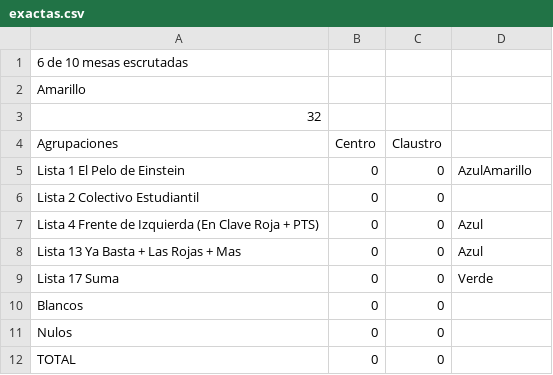
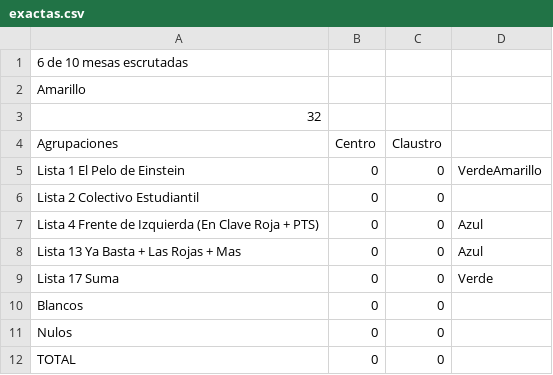
Before and after one commit to ivansch/facultadesCSV, a CSV file: exactas.csv, drawn as a sheet.

Commit message:
Update exactas.csv

```diff
--- a/exactas.csv
+++ b/exactas.csv
@@ -4,3 +4,3 @@ Amarillo,,
 Agrupaciones,Centro,Claustro
-Lista 1 El Pelo de Einstein,0,0,AzulAmarillo
+Lista 1 El Pelo de Einstein,0,0,VerdeAmarillo
 Lista 2 Colectivo Estudiantil,0,0
```
